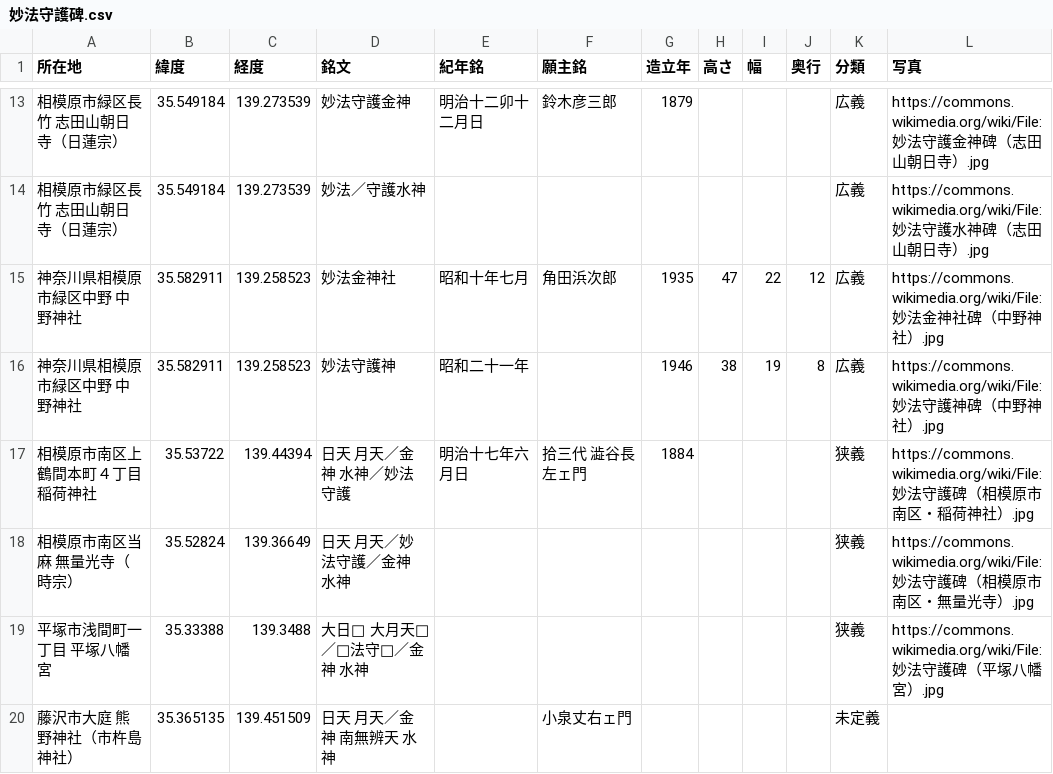
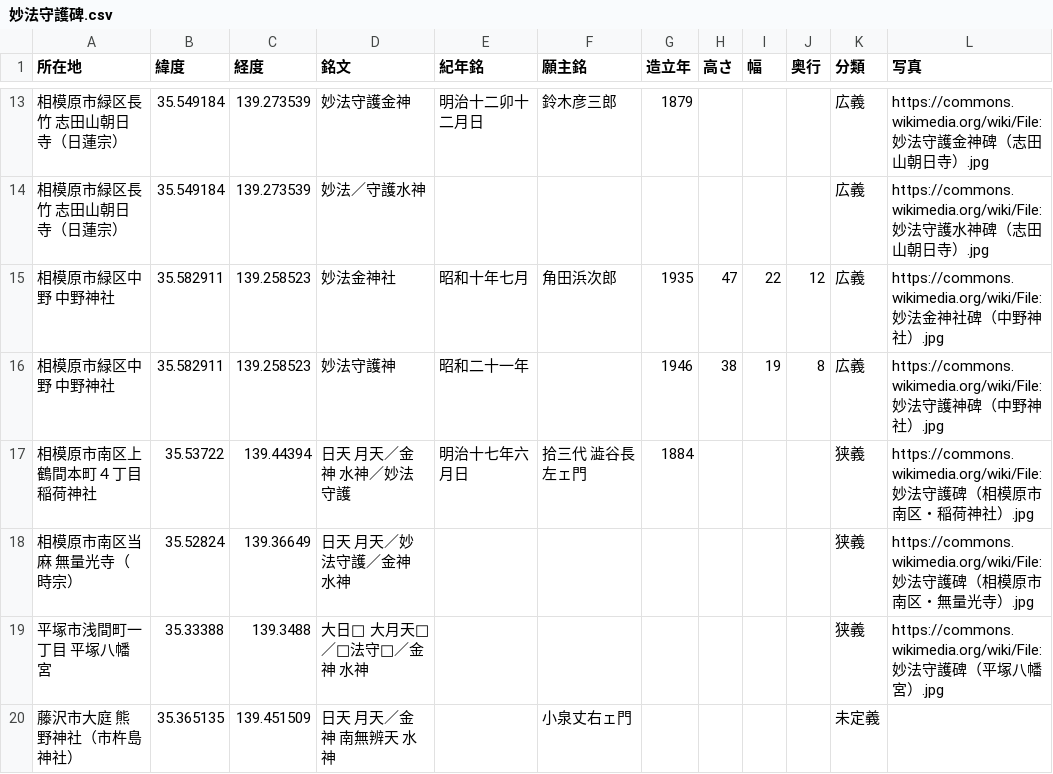
Before and after one commit to sekibutsu-info/myoho_shugohi, a CSV file: 妙法守護碑.csv, drawn as a sheet; only a part is shown, gaps mark what is left out.

Commit message:
Update 妙法守護碑.csv

```diff
--- a/妙法守護碑.csv
+++ b/妙法守護碑.csv
@@ -14,4 +14,4 @@
 "相模原市緑区長竹 志田山朝日寺（日蓮宗）",35.549184,139.273539,"妙法／守護水神",,,,,,,"広義","https://commons.wikimedia.org/wiki/File:妙法守護水神碑（志田山朝日寺）.jpg"
-"神奈川県相模原市緑区中野 中野神社",35.582911,139.258523,"妙法金神社","昭和十年七月","角田浜次郎",1935,47,22,12,"広義","https://commons.wikimedia.org/wiki/File:妙法金神社碑（中野神社）.jpg"
-"神奈川県相模原市緑区中野 中野神社",35.582911,139.258523,"妙法守護神","昭和二十一年",,1946,38,19,8,"広義","https://commons.wikimedia.org/wiki/File:妙法守護神碑（中野神社）.jpg"
+"相模原市緑区中野 中野神社",35.582911,139.258523,"妙法金神社","昭和十年七月","角田浜次郎",1935,47,22,12,"広義","https://commons.wikimedia.org/wiki/File:妙法金神社碑（中野神社）.jpg"
+"相模原市緑区中野 中野神社",35.582911,139.258523,"妙法守護神","昭和二十一年",,1946,38,19,8,"広義","https://commons.wikimedia.org/wiki/File:妙法守護神碑（中野神社）.jpg"
 "相模原市南区上鶴間本町４丁目 稲荷神社",35.53722,139.44394,"日天 月天／金神 水神／妙法守護","明治十七年六月日","拾三代 澁谷長左ェ門",1884,,,,"狭義","https://commons.wikimedia.org/wiki/File:妙法守護碑（相模原市南区・稲荷神社）.jpg"
```
